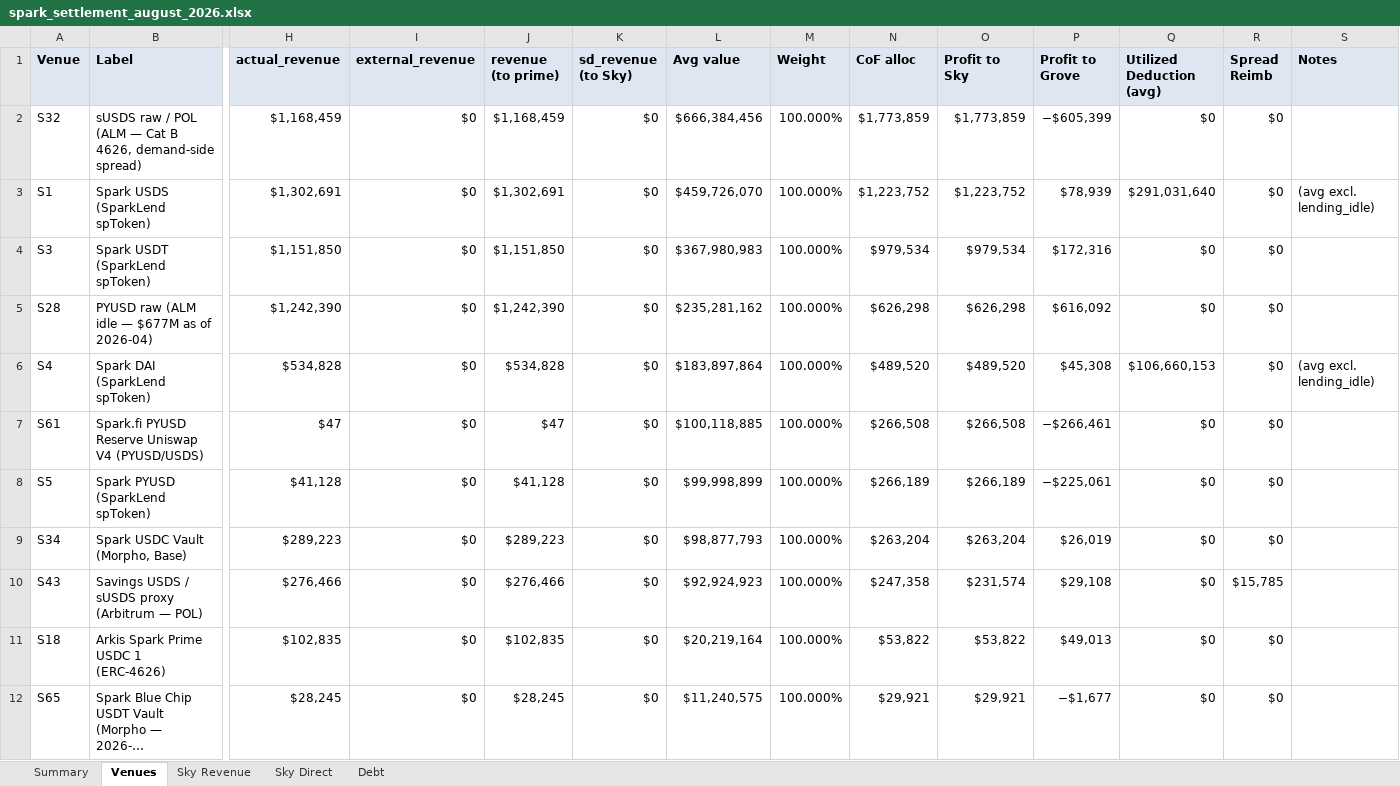
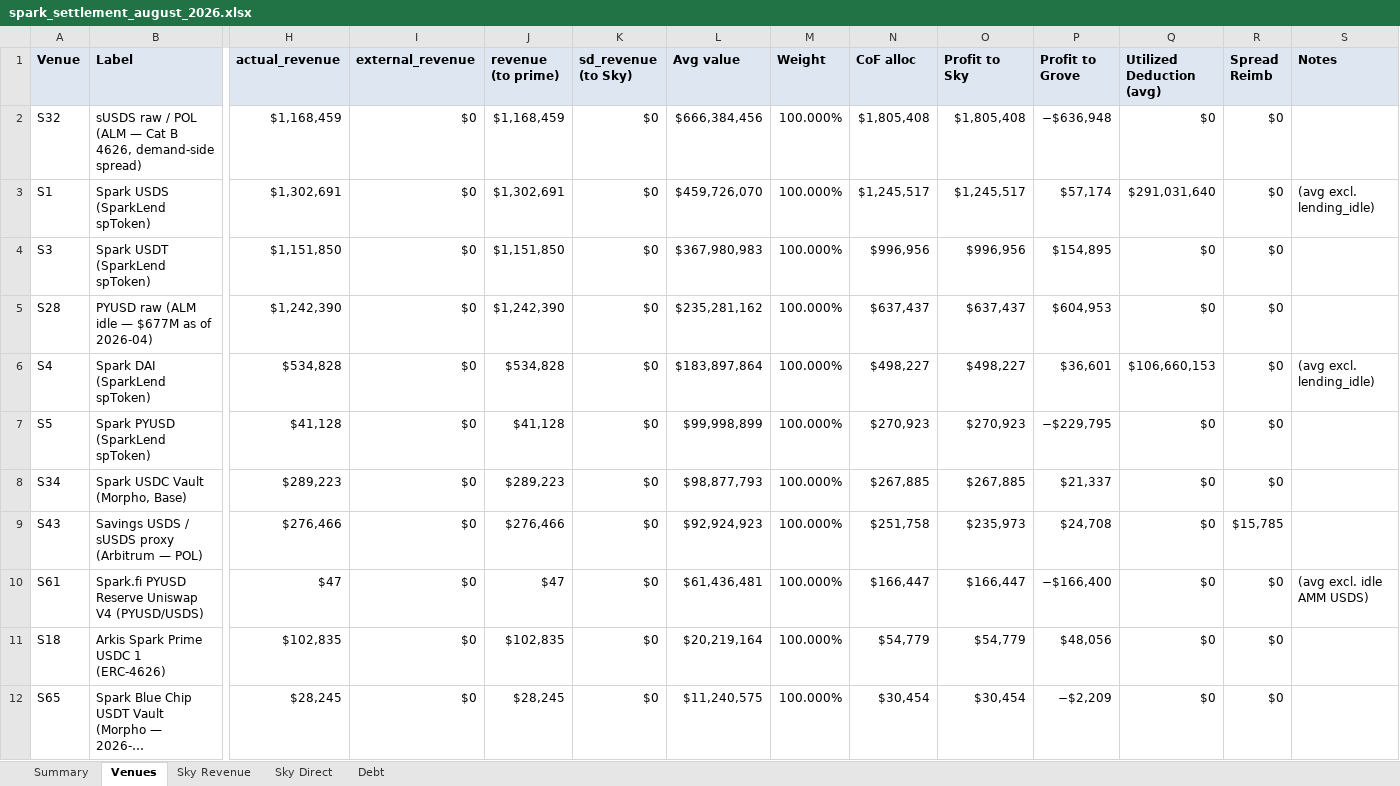
Before and after one commit to soterlabs/settlement-cycle, an Excel workbook: settlements/spark/2026-08/spark_settlement_august_2026.xlsx, sheet Venues, drawn as a sheet; only a part is shown, gaps mark what is left out; long unchanged cells end in …; values as stored, in another font and other column widths than the file's, no borders; removed rows and columns are numbered as before the commit, all else as after; rows hold the shown columns only; the diff covers the shown part only; the diff names each change by its address in the sheet, - before the commit and + after, or states it on an @@ line.

```diff
--- a/settlements/spark/2026-08/spark_settlement_august_2026.xlsx (sheet Venues)
+++ b/settlements/spark/2026-08/spark_settlement_august_2026.xlsx (sheet Venues)
-N2 (CoF alloc): $1,773,859
+N2 (CoF alloc): $1,805,408
-O2 (Profit to Sky): $1,773,859
+O2 (Profit to Sky): $1,805,408
-P2 (Profit to Grove): −$605,399
+P2 (Profit to Grove): −$636,948
-N3 (CoF alloc): $1,223,752
+N3 (CoF alloc): $1,245,517
-O3 (Profit to Sky): $1,223,752
+O3 (Profit to Sky): $1,245,517
-P3 (Profit to Grove): $78,939
+P3 (Profit to Grove): $57,174
-N4 (CoF alloc): $979,534
+N4 (CoF alloc): $996,956
-O4 (Profit to Sky): $979,534
+O4 (Profit to Sky): $996,956
-P4 (Profit to Grove): $172,316
+P4 (Profit to Grove): $154,895
-N5 (CoF alloc): $626,298
+N5 (CoF alloc): $637,437
-O5 (Profit to Sky): $626,298
+O5 (Profit to Sky): $637,437
-P5 (Profit to Grove): $616,092
+P5 (Profit to Grove): $604,953
-N6 (CoF alloc): $489,520
+N6 (CoF alloc): $498,227
-O6 (Profit to Sky): $489,520
+O6 (Profit to Sky): $498,227
-P6 (Profit to Grove): $45,308
+P6 (Profit to Grove): $36,601
-row 7: S61 | Spark.fi PYUSD Reserve Uniswap V4 (PYUSD/USDS) | $47 | $0 | $47 | $0 | $100,118,885 | 100.000% | $266,508 | $266,508 | −$266,461 | $0 | $0
-N7 (CoF alloc): $266,189
+N7 (CoF alloc): $270,923
-O7 (Profit to Sky): $266,189
+O7 (Profit to Sky): $270,923
-P7 (Profit to Grove): −$225,061
+P7 (Profit to Grove): −$229,795
-N8 (CoF alloc): $263,204
+N8 (CoF alloc): $267,885
-O8 (Profit to Sky): $263,204
+O8 (Profit to Sky): $267,885
-P8 (Profit to Grove): $26,019
+P8 (Profit to Grove): $21,337
-N9 (CoF alloc): $247,358
+N9 (CoF alloc): $251,758
-O9 (Profit to Sky): $231,574
+O9 (Profit to Sky): $235,973
-P9 (Profit to Grove): $29,108
+P9 (Profit to Grove): $24,708
+row 10: S61 | Spark.fi PYUSD Reserve Uniswap V4 (PYUSD/USDS) | $47 | $0 | $47 | $0 | $61,436,481 | 100.000% | $166,447 | $166,447 | −$166,400 | $0 | $0 | (avg excl. idle AMM USDS)
-N11 (CoF alloc): $53,822
+N11 (CoF alloc): $54,779
-O11 (Profit to Sky): $53,822
+O11 (Profit to Sky): $54,779
-P11 (Profit to Grove): $49,013
+P11 (Profit to Grove): $48,056
-N12 (CoF alloc): $29,921
+N12 (CoF alloc): $30,454
-O12 (Profit to Sky): $29,921
+O12 (Profit to Sky): $30,454
-P12 (Profit to Grove): −$1,677
+P12 (Profit to Grove): −$2,209
```
Also changed, not shown: 1 added row, 1 removed row and 15 edited cells elsewhere in this sheet, sheet Sky Direct, sheet Summary, 10 other files.
